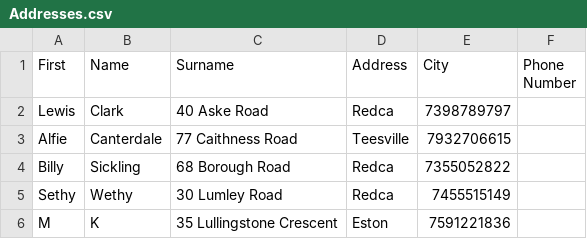
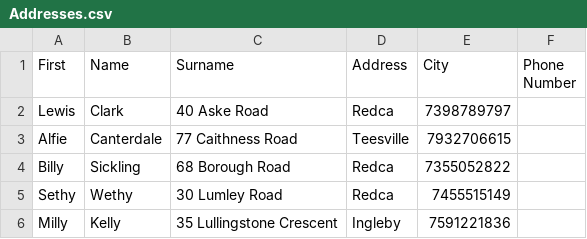
Before and after one commit to Squid1917/Year-1-Challanges, a CSV file: Python/CSV/AddressBook/Addresses.csv, drawn as a sheet; removed rows and columns are numbered as before the commit, all else as after; the diff names each change by its address in the sheet, - before the commit and + after, or states it on an @@ line.

```diff
--- a/Python/CSV/AddressBook/Addresses.csv
+++ b/Python/CSV/AddressBook/Addresses.csv
-row 6: M | K | 35 Lullingstone Crescent | Eston | 7591221836
+row 6: Milly | Kelly | 35 Lullingstone Crescent | Ingleby | 7591221836
```
Also changed, not shown: 1 other file.
